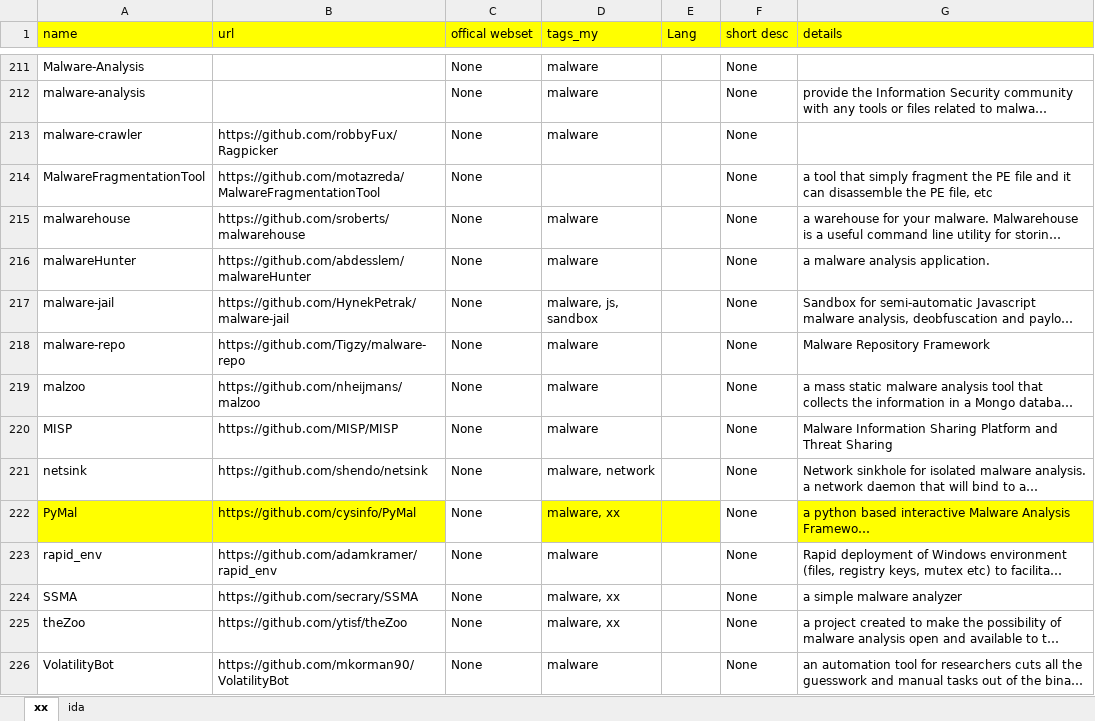
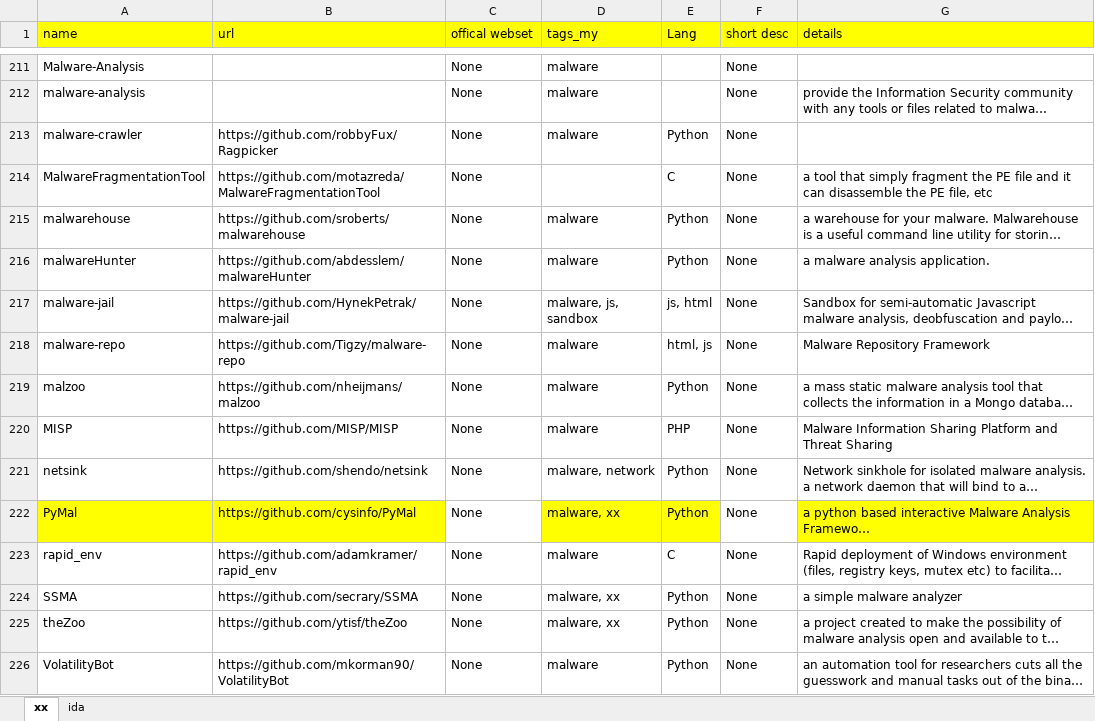
Before and after one commit to Trietptm-on-Awesome-Lists/github_disker, an Excel workbook: _git.xlsx, sheet xx, drawn as a sheet; only a part is shown, gaps mark what is left out; long unchanged cells end in …; values as stored, in another font and other column widths than the file's, no borders; the diff covers the shown part only; the diff names each change by its address in the sheet, - before the commit and + after, or states it on an @@ line.

Commit message:
xx

```diff
--- a/_git.xlsx (sheet xx)
+++ b/_git.xlsx (sheet xx)
-E213 (Lang): (empty)
+E213 (Lang): Python
-E214 (Lang): (empty)
+E214 (Lang): C
-E215:E216 (Lang): (empty)
+E215:E216 (Lang): Python
-E217 (Lang): (empty)
+E217 (Lang): js, html
-E218 (Lang): (empty)
+E218 (Lang): html, js
-E219 (Lang): (empty)
+E219 (Lang): Python
-E220 (Lang): (empty)
+E220 (Lang): PHP
-E221:E222 (Lang): (empty)
+E221:E222 (Lang): Python
-E223 (Lang): (empty)
+E223 (Lang): C
-E224:E226 (Lang): (empty)
+E224:E226 (Lang): Python
```
Also changed, not shown: 580 edited cells and cell formats elsewhere in this sheet.
